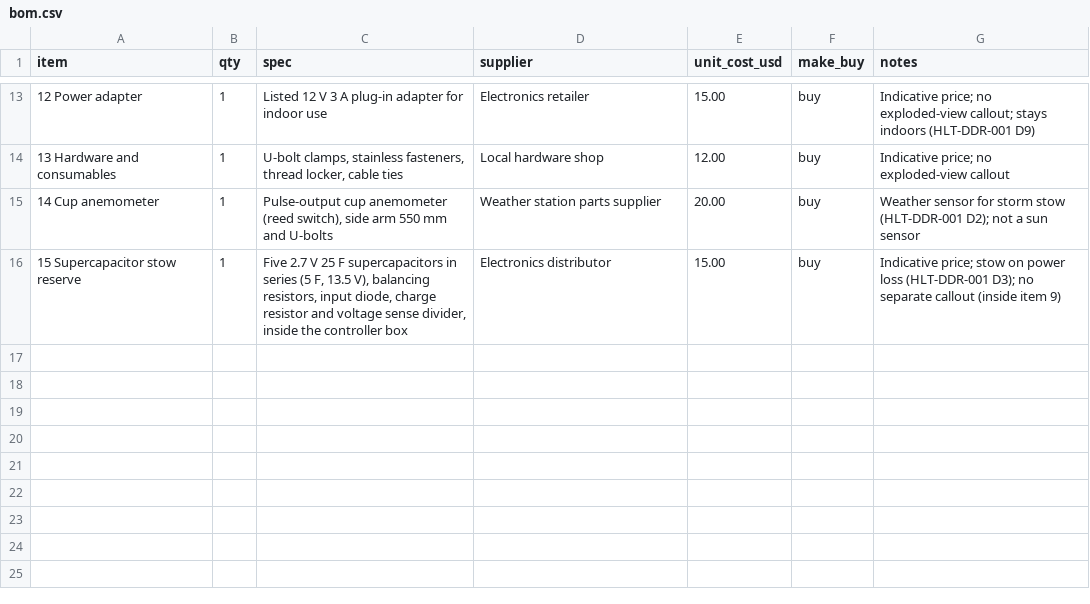
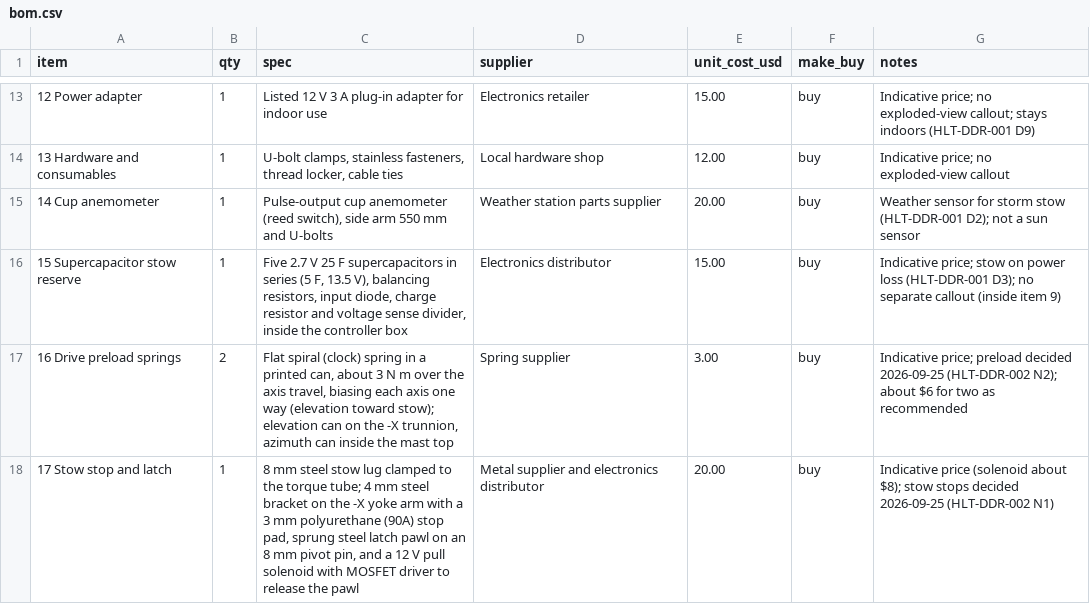
Before and after one commit to BoujeeEnjinia1701/heliolite, a CSV file: bom/bom.csv, drawn as a sheet; only a part is shown, gaps mark what is left out.

```diff
--- a/bom/bom.csv
+++ b/bom/bom.csv
@@ -16 +16,3 @@ item,qty,spec,supplier,unit_cost_usd,make_buy,notes
 15 Supercapacitor stow reserve,1,"Five 2.7 V 25 F supercapacitors in series (5 F, 13.5 V), balancing resistors, input diode, charge resistor and voltage sense divider, inside the controller box",Electronics distributor,15.00,buy,Indicative price; stow on power loss (HLT-DDR-001 D3); no separate callout (inside item 9)
+16 Drive preload springs,2,"Flat spiral (clock) spring in a printed can, about 3 N m over the axis travel, biasing each axis one way (elevation toward stow); elevation can on the -X trunnion, azimuth can inside the mast top",Spring supplier,3.00,buy,Indicative price; preload decided 2026-09-25 (HLT-DDR-002 N2); about $6 for two as recommended
+17 Stow stop and latch,1,"8 mm steel stow lug clamped to the torque tube; 4 mm steel bracket on the -X yoke arm with a 3 mm polyurethane (90A) stop pad, sprung steel latch pawl on an 8 mm pivot pin, and a 12 V pull solenoid with MOSFET driver to release the pawl",Metal supplier and electronics distributor,20.00,buy,Indicative price (solenoid about $8); stow stops decided 2026-09-25 (HLT-DDR-002 N1)
```
Also changed, not shown: 43 other files.
